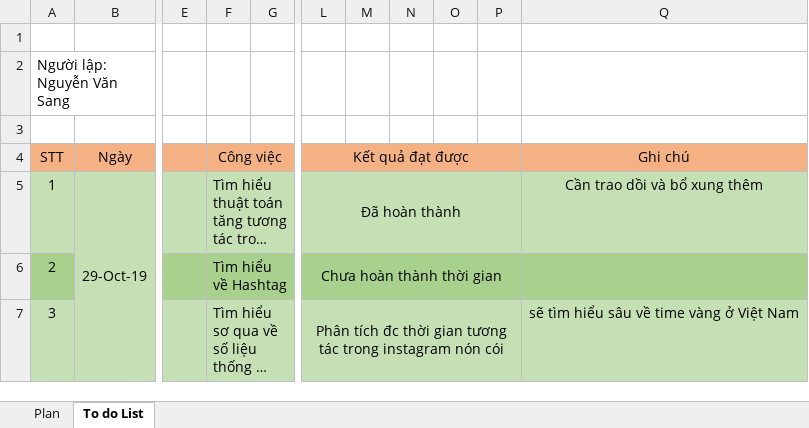
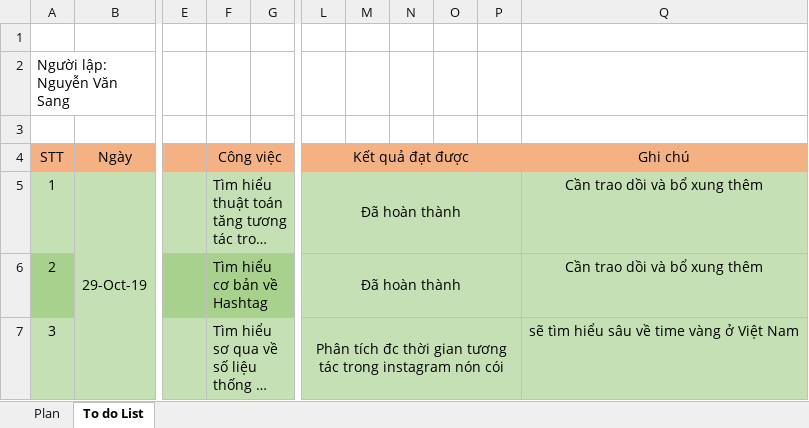
Before and after one commit to QuangQuoc/Share_Quoc_Sang, an Excel workbook: 04. Ke Hoach/03. Ke hoach ca nhan/Sang/TodoList_Sang.xlsx, sheet To do List, drawn as a sheet; only a part is shown, gaps mark what is left out; long unchanged cells end in …; values as stored, in another font and other column widths than the file's, no borders; the diff names each change by its address in the sheet, - before the commit and + after, or states it on an @@ line.

Commit message:
up tim hieu co ban ve hashtag

```diff
--- a/04. Ke Hoach/03. Ke hoach ca nhan/Sang/TodoList_Sang.xlsx (sheet To do List)
+++ b/04. Ke Hoach/03. Ke hoach ca nhan/Sang/TodoList_Sang.xlsx (sheet To do List)
-F6 (Công việc): Tìm hiểu về Hashtag
+F6 (Công việc): Tìm hiểu cơ bản về Hashtag
-L6 (Kết quả đạt được): Chưa hoàn thành thời gian
+L6 (Kết quả đạt được): Đã hoàn thành
-L6:Q6 fill: #A9D18E
+L6:Q6 fill: #C5E0B4
-Q6 (Ghi chú): (empty)
+Q6 (Ghi chú): Cần trao dồi và bổ xung thêm
```
Also changed, not shown: 4 other files.
